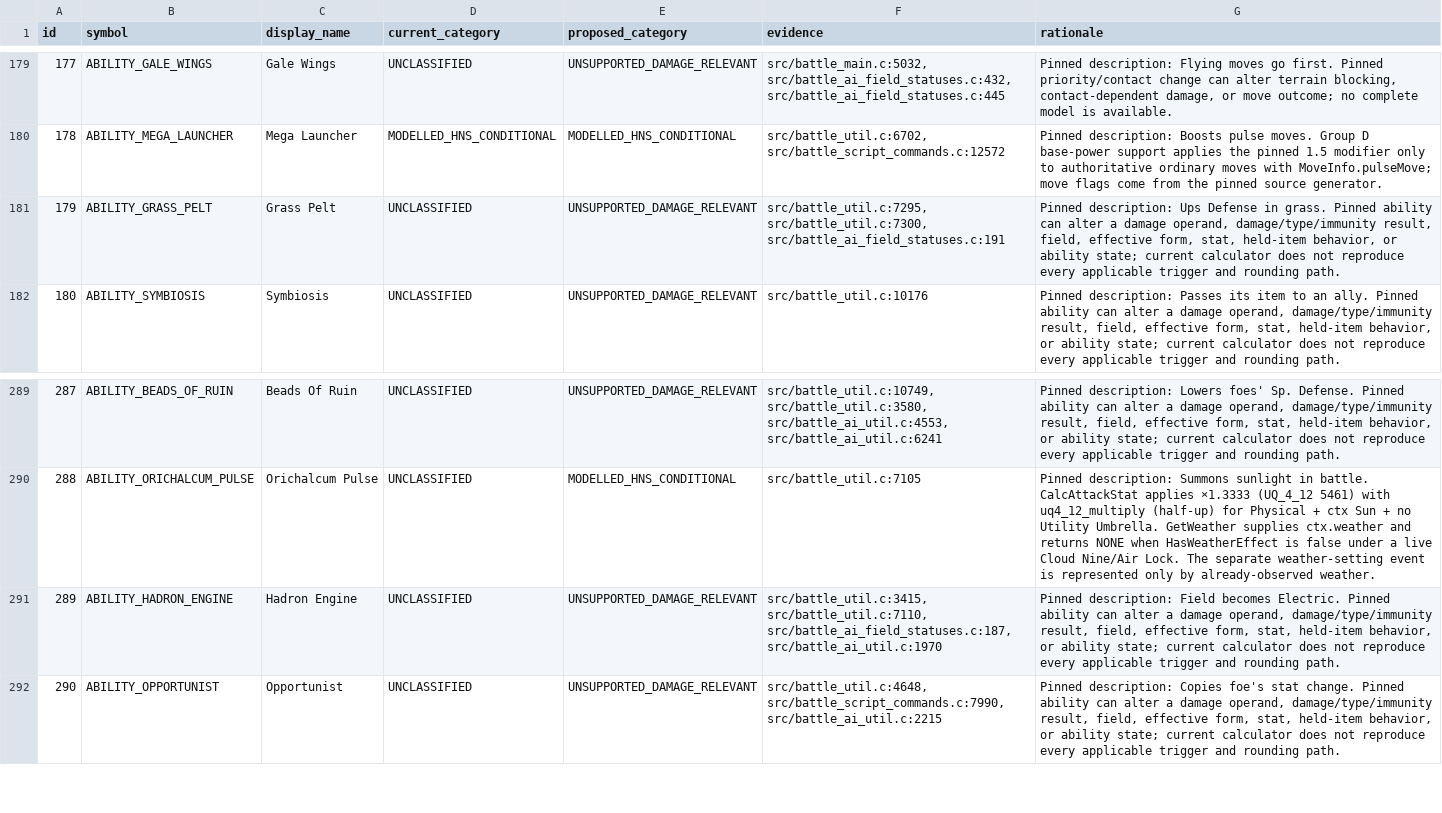
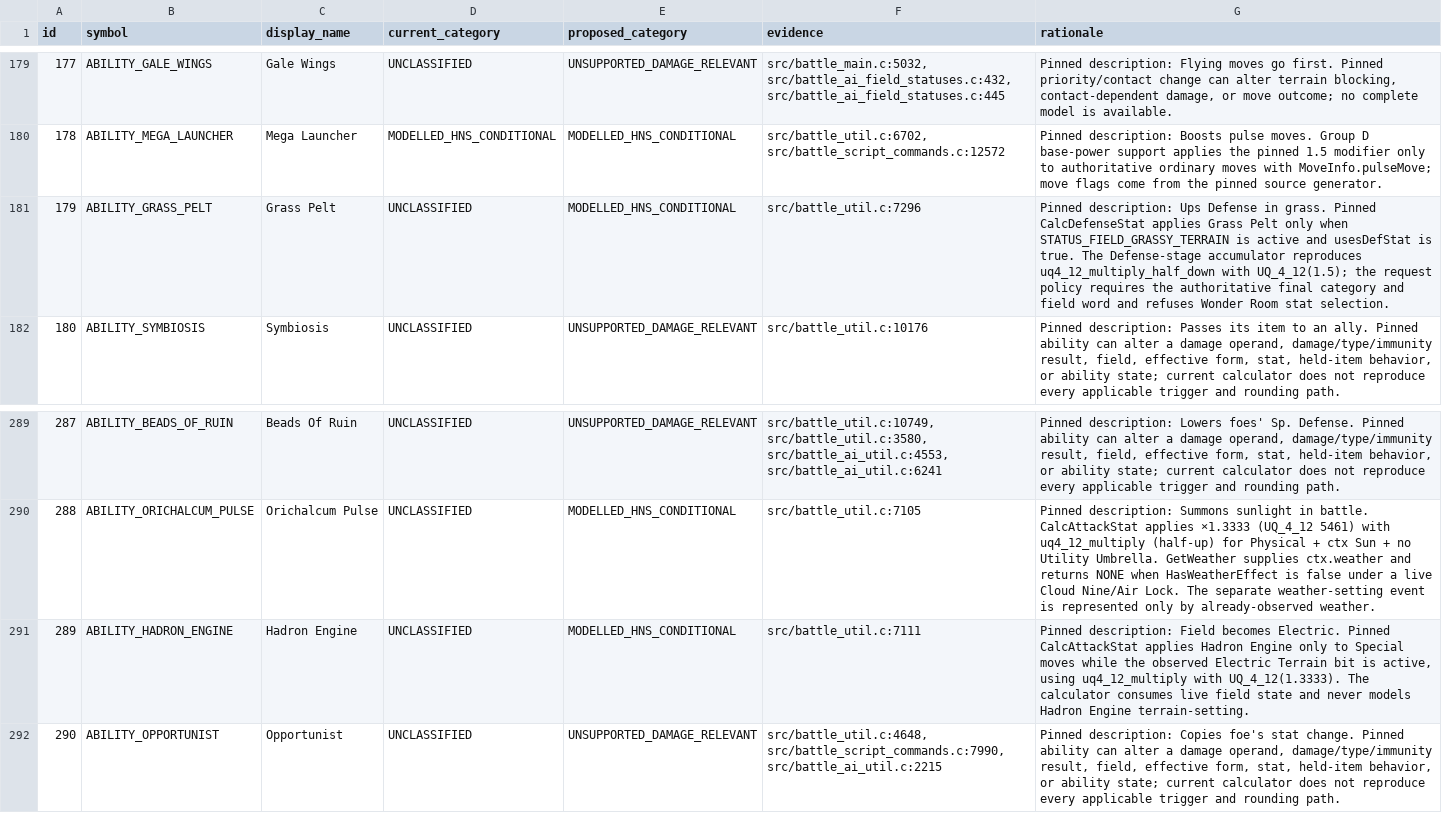
Before and after one commit to Sonoran-Solutions/dualdex, a TSV file: tools/hns-abilities/ability_inventory.tsv, drawn as a sheet; only a part is shown, gaps mark what is left out.

Commit message:
H&S calc: model field-backed Grass Pelt and Hadron Engine

```diff
--- a/tools/hns-abilities/ability_inventory.tsv
+++ b/tools/hns-abilities/ability_inventory.tsv
@@ -180,3 +180,3 @@ id	symbol	display_name	current_category	proposed_category	evidence	rationale
 178	ABILITY_MEGA_LAUNCHER	Mega Launcher	MODELLED_HNS_CONDITIONAL	MODELLED_HNS_CONDITIONAL	src/battle_util.c:6702, src/battle_script_commands.c:12572	Pinned description: Boosts pulse moves. Group D base-power support applies the pinned 1.5 modifier only to authoritative ordinary moves with MoveInfo.pulseMove; move flags come from the pinned source generator.
-179	ABILITY_GRASS_PELT	Grass Pelt	UNCLASSIFIED	UNSUPPORTED_DAMAGE_RELEVANT	src/battle_util.c:7295, src/battle_util.c:7300, src/battle_ai_field_statuses.c:191	Pinned description: Ups Defense in grass. Pinned ability can alter a damage operand, damage/type/immunity result, field, effective form, stat, held-item behavior, or ability state; current calculator does not reproduce every applicable trigger and rounding path.
+179	ABILITY_GRASS_PELT	Grass Pelt	UNCLASSIFIED	MODELLED_HNS_CONDITIONAL	src/battle_util.c:7296	Pinned description: Ups Defense in grass. Pinned CalcDefenseStat applies Grass Pelt only when STATUS_FIELD_GRASSY_TERRAIN is active and usesDefStat is true. The Defense-stage accumulator reproduces uq4_12_multiply_half_down with UQ_4_12(1.5); the request policy requires the authoritative final category and field word and refuses Wonder Room stat selection.
 180	ABILITY_SYMBIOSIS	Symbiosis	UNCLASSIFIED	UNSUPPORTED_DAMAGE_RELEVANT	src/battle_util.c:10176	Pinned description: Passes its item to an ally. Pinned ability can alter a damage operand, damage/type/immunity result, field, effective form, stat, held-item behavior, or ability state; current calculator does not reproduce every applicable trigger and rounding path.
@@ -290,3 +290,3 @@ id	symbol	display_name	current_category	proposed_category	evidence	rationale
 288	ABILITY_ORICHALCUM_PULSE	Orichalcum Pulse	UNCLASSIFIED	MODELLED_HNS_CONDITIONAL	src/battle_util.c:7105	Pinned description: Summons sunlight in battle. CalcAttackStat applies ×1.3333 (UQ_4_12 5461) with uq4_12_multiply (half-up) for Physical + ctx Sun + no Utility Umbrella. GetWeather supplies ctx.weather and returns NONE when HasWeatherEffect is false under a live Cloud Nine/Air Lock. The separate weather-setting event is represented only by already-observed weather.
-289	ABILITY_HADRON_ENGINE	Hadron Engine	UNCLASSIFIED	UNSUPPORTED_DAMAGE_RELEVANT	src/battle_util.c:3415, src/battle_util.c:7110, src/battle_ai_field_statuses.c:187, src/battle_ai_util.c:1970	Pinned description: Field becomes Electric. Pinned ability can alter a damage operand, damage/type/immunity result, field, effective form, stat, held-item behavior, or ability state; current calculator does not reproduce every applicable trigger and rounding path.
+289	ABILITY_HADRON_ENGINE	Hadron Engine	UNCLASSIFIED	MODELLED_HNS_CONDITIONAL	src/battle_util.c:7111	Pinned description: Field becomes Electric. Pinned CalcAttackStat applies Hadron Engine only to Special moves while the observed Electric Terrain bit is active, using uq4_12_multiply with UQ_4_12(1.3333). The calculator consumes live field state and never models Hadron Engine terrain-setting.
 290	ABILITY_OPPORTUNIST	Opportunist	UNCLASSIFIED	UNSUPPORTED_DAMAGE_RELEVANT	src/battle_util.c:4648, src/battle_script_commands.c:7990, src/battle_ai_util.c:2215	Pinned description: Copies foe's stat change. Pinned ability can alter a damage operand, damage/type/immunity result, field, effective form, stat, held-item behavior, or ability state; current calculator does not reproduce every applicable trigger and rounding path.
```
Also changed, not shown: 30 other files.
